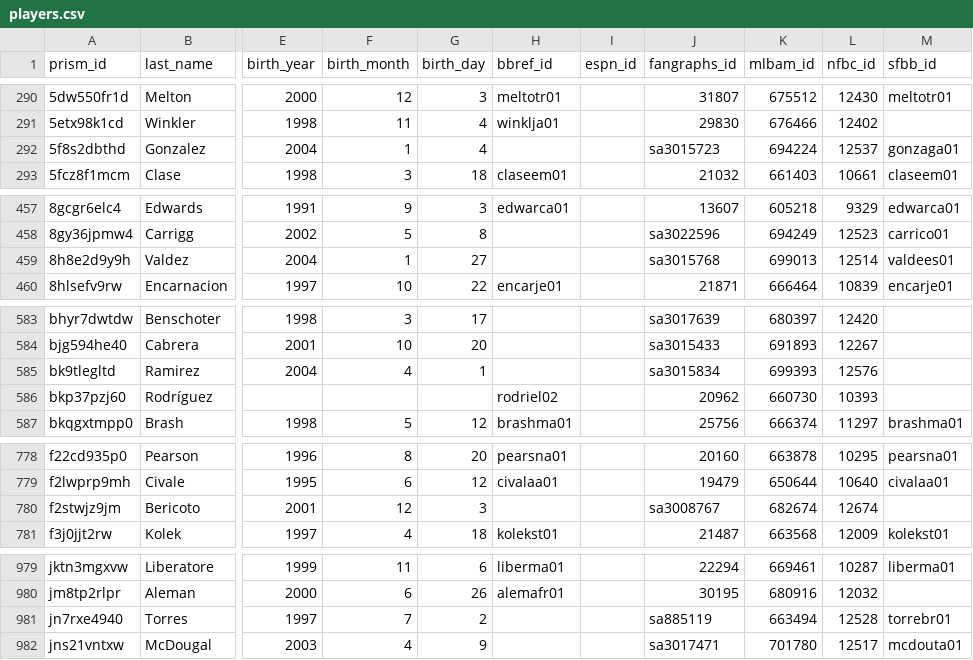
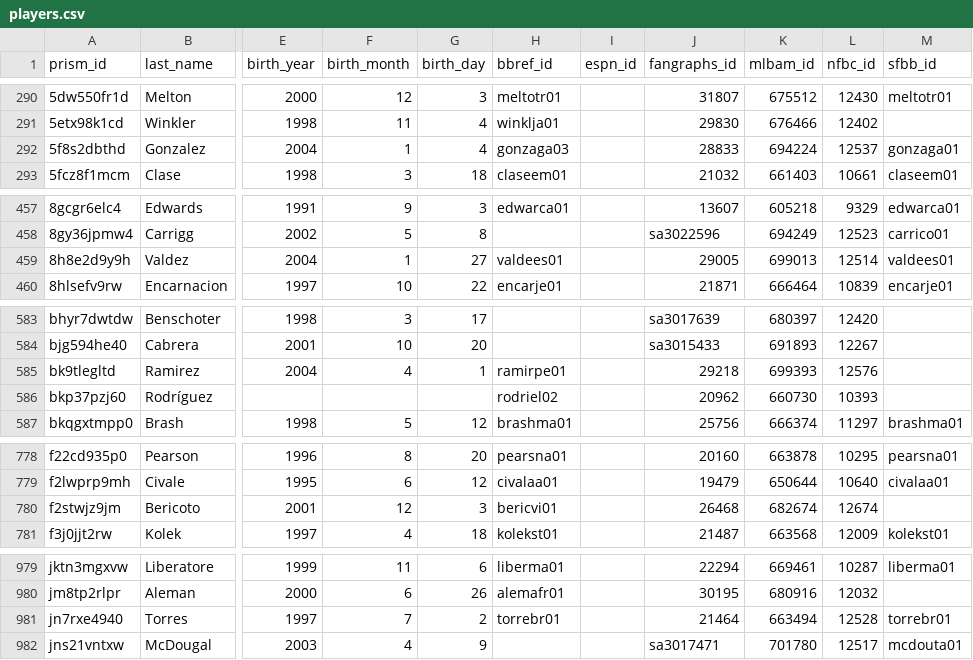
Before and after one commit to StatsVine/prism-crosswalk-data, a CSV file: data/mlb/players.csv, drawn as a sheet; only a part is shown, gaps mark what is left out; the diff names each change by its address in the sheet, - before the commit and + after, or states it on an @@ line.

Commit message:
mlb: Add 5 debut ids

```diff
--- a/data/mlb/players.csv
+++ b/data/mlb/players.csv
-H292 (bbref_id): (empty)
+H292 (bbref_id): gonzaga03
-J292 (fangraphs_id): sa3015723
+J292 (fangraphs_id): 28833
-H459 (bbref_id): (empty)
+H459 (bbref_id): valdees01
-J459 (fangraphs_id): sa3015768
+J459 (fangraphs_id): 29005
-H585 (bbref_id): (empty)
+H585 (bbref_id): ramirpe01
-J585 (fangraphs_id): sa3015834
+J585 (fangraphs_id): 29218
-H780 (bbref_id): (empty)
+H780 (bbref_id): bericvi01
-J780 (fangraphs_id): sa3008767
+J780 (fangraphs_id): 26468
-H981 (bbref_id): (empty)
+H981 (bbref_id): torrebr01
-J981 (fangraphs_id): sa885119
+J981 (fangraphs_id): 21464
```
